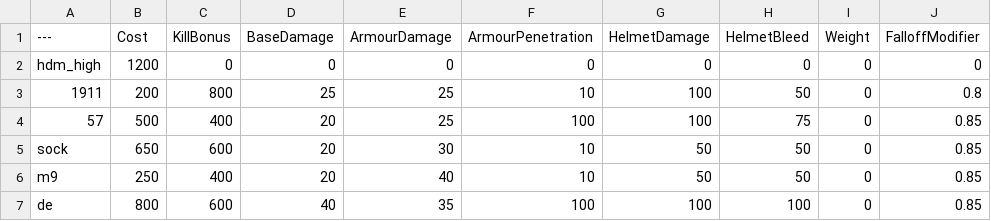
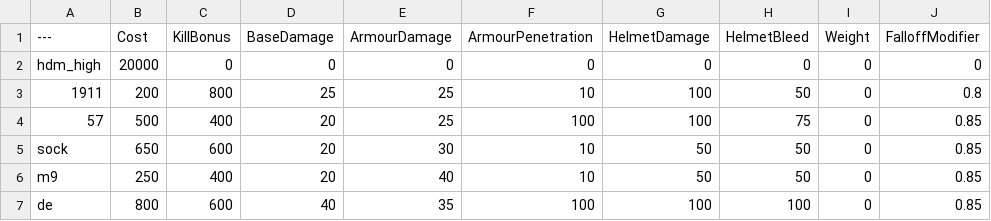
Before and after one commit to Stolas7236/BalancingTable, a CSV file: BalancingTable.csv, drawn as a sheet; only a part is shown; the diff names each change by its address in the sheet, - before the commit and + after, or states it on an @@ line.

Commit message:
Update BalancingTable.csv

```diff
--- a/BalancingTable.csv
+++ b/BalancingTable.csv
-B2 (Cost): 1200
+B2 (Cost): 20000
```
